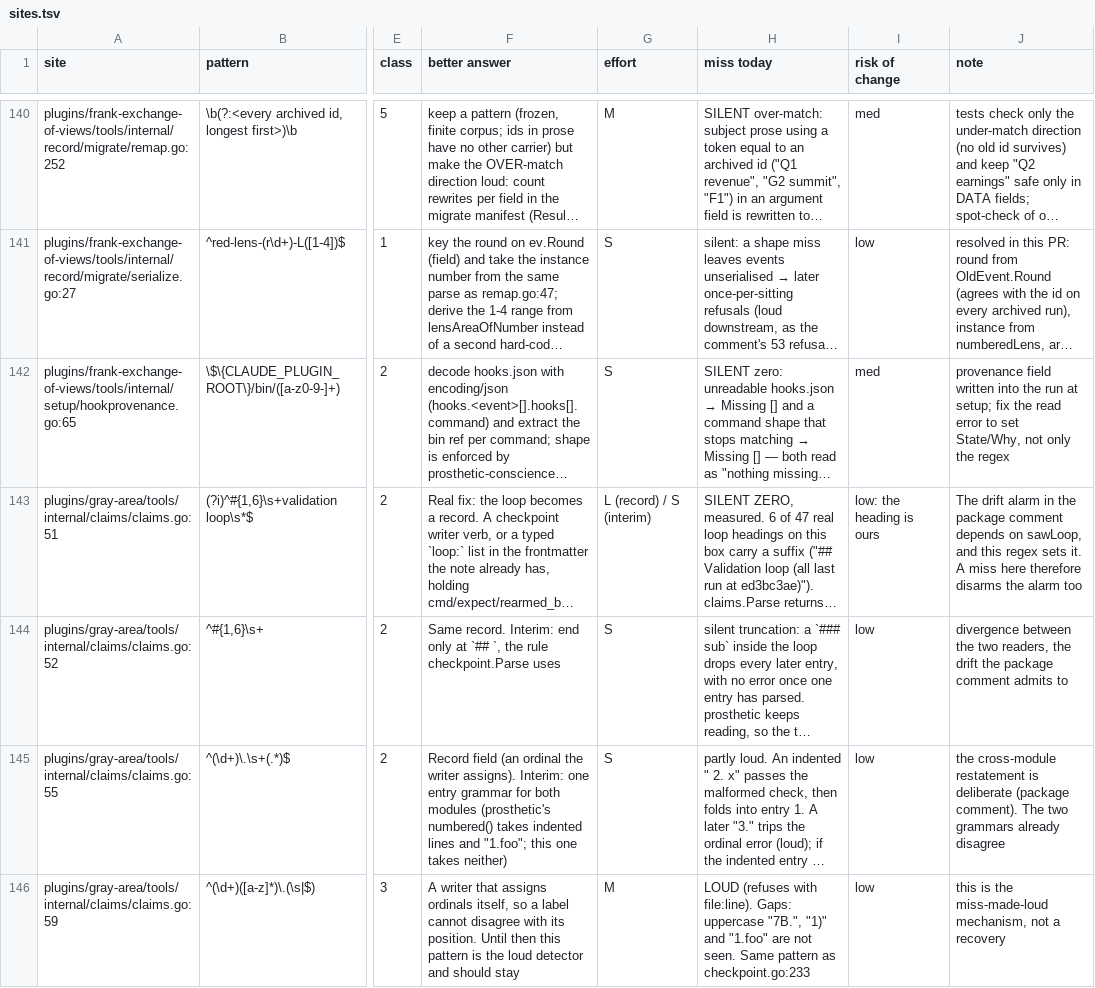
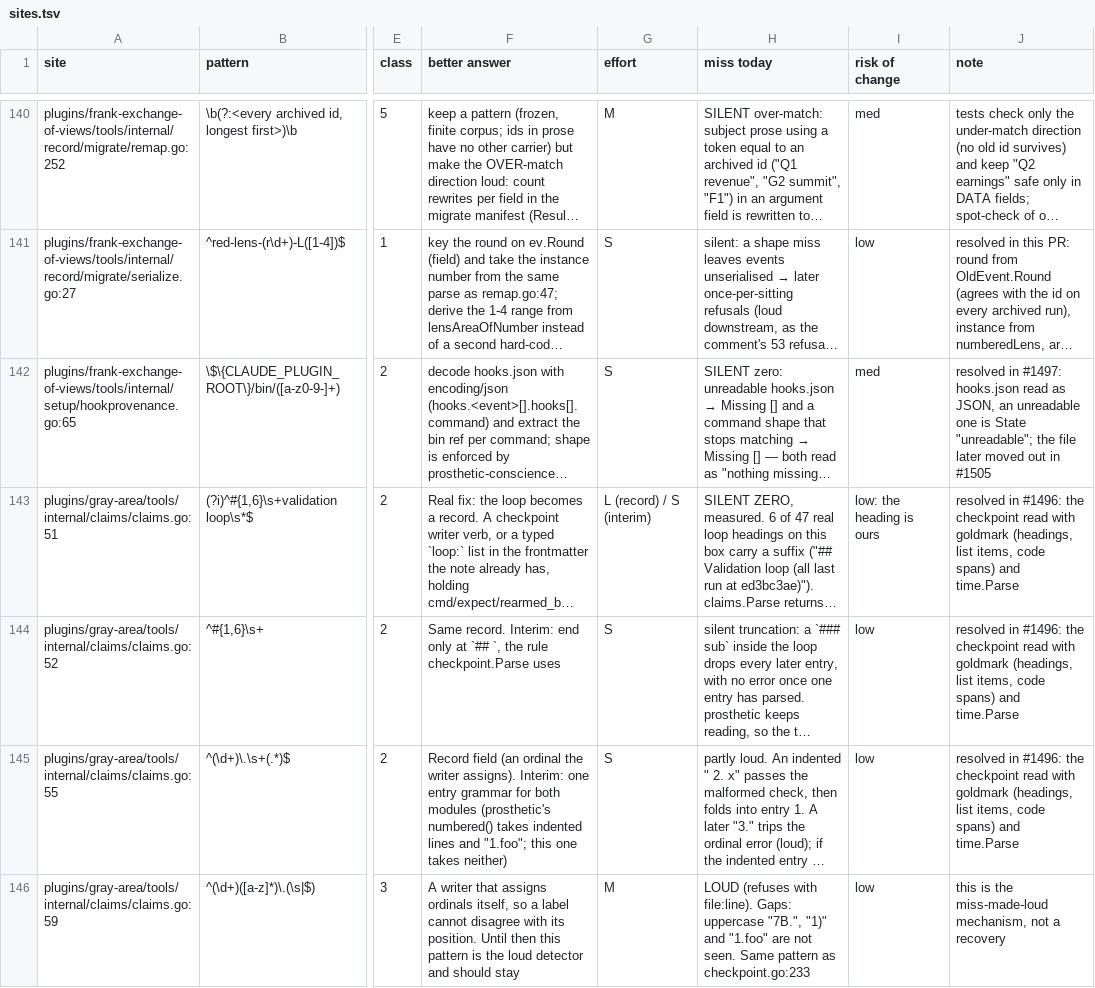
Before and after one commit to ctoforaday/special-circumstances, a TSV file: plans/regex-audit/sites.tsv, drawn as a sheet; only a part is shown, gaps mark what is left out; long unchanged cells end in …; the diff covers the shown part only; the diff names each change by its address in the sheet, - before the commit and + after, or states it on an @@ line.

```diff
--- a/plans/regex-audit/sites.tsv
+++ b/plans/regex-audit/sites.tsv
-J142 (note): provenance field written into the run at setup; fix the read error to set State/Why, not only the regex
+J142 (note): resolved in #1497: hooks.json read as JSON, an unreadable one is State "unreadable"; the file later moved out in #1505
-J143 (note): The drift alarm in the package comment depends on sawLoop, and this regex sets it. A miss here therefore disarms the alarm too
+J143 (note): resolved in #1496: the checkpoint read with goldmark (headings, list items, code spans) and time.Parse
-J144 (note): divergence between the two readers, the drift the package comment admits to
+J144 (note): resolved in #1496: the checkpoint read with goldmark (headings, list items, code spans) and time.Parse
-J145 (note): the cross-module restatement is deliberate (package comment). The two grammars already disagree
+J145 (note): resolved in #1496: the checkpoint read with goldmark (headings, list items, code spans) and time.Parse
```
Also changed, not shown: 37 edited cells elsewhere in this file, 14 other files.
